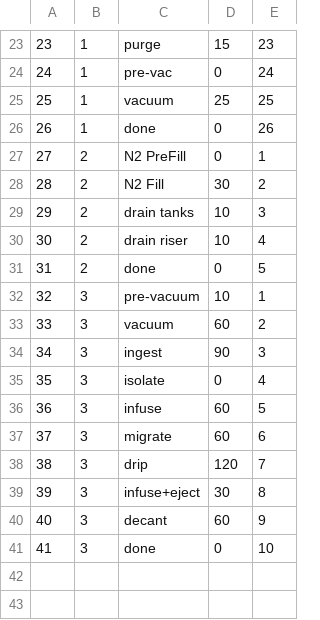
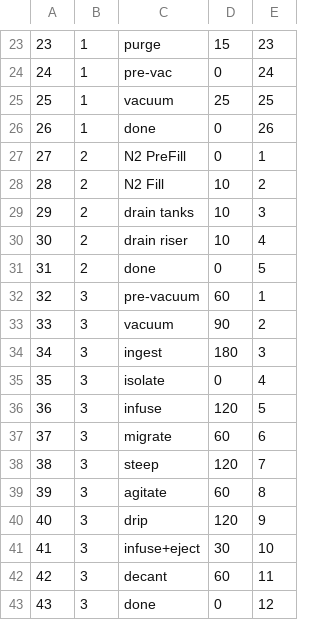
Before and after one commit to james-barnard/nitrobrew, a CSV file: data/real_steps.csv, drawn as a sheet; only a part is shown, gaps mark what is left out; addresses are those after the commit; the diff names each change by its address in the sheet, - before the commit and + after, or states it on an @@ line.

```diff
--- a/data/real_steps.csv
+++ b/data/real_steps.csv
-D28: 30
+D28: 10
-D32: 10
+D32: 60
-D33: 60
+D33: 90
-D34: 90
+D34: 180
-D36: 60
+D36: 120
-C38: drip
+C38: steep
+row 39: 39 | 3 | agitate | 60 | 8
+row 40: 40 | 3 | drip | 120 | 9
@@ column A renumbered from row 41 down @@
-E41: 8
+E41: 10
-E42: 9
+E42: 11
-E43: 10
+E43: 12
```
Also changed, not shown: data/real_states.csv, 1 other file.
